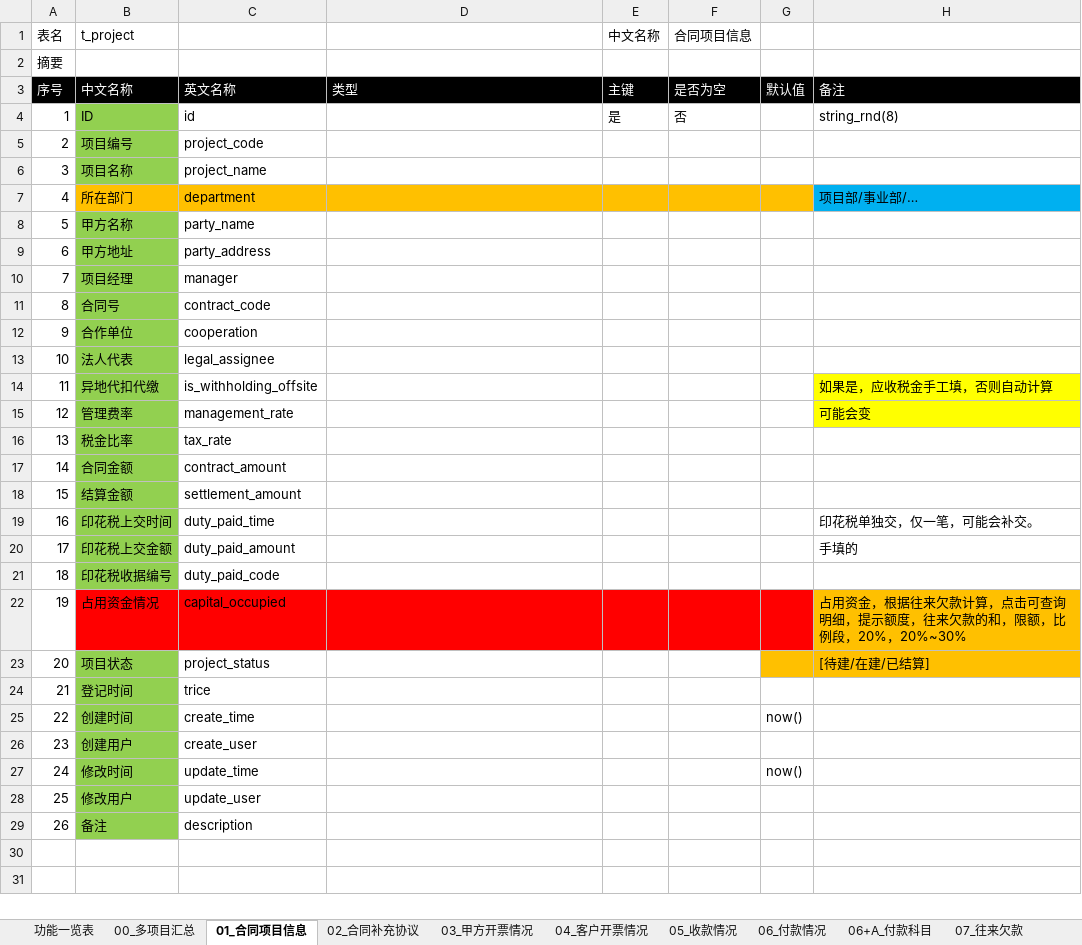
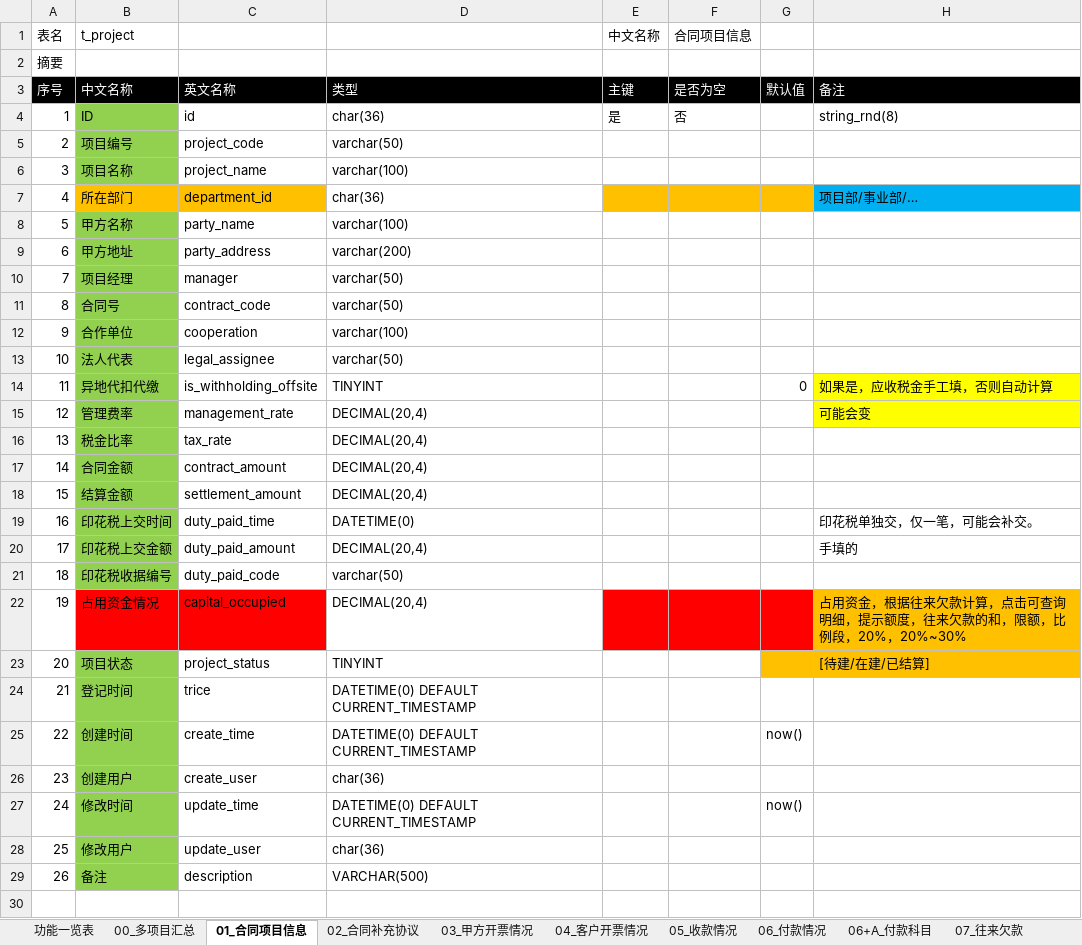
Before and after one commit to hply2014/hply, an Excel workbook: 04_设计文档/工程项目核算系统业务功能一览表.xlsx, sheet 01_合同项目信息, drawn as a sheet; only a part is shown; values as stored, in another font and other column widths than the file's, no borders; the diff covers the shown part only; the diff names each change by its address in the sheet, - before the commit and + after, or states it on an @@ line.

```diff
--- a/04_设计文档/工程项目核算系统业务功能一览表.xlsx (sheet 01_合同项目信息)
+++ b/04_设计文档/工程项目核算系统业务功能一览表.xlsx (sheet 01_合同项目信息)
-D4: (empty)
+D4: char(36)
-D5: (empty)
+D5: varchar(50)
-D6: (empty)
+D6: varchar(100)
-C7: department
+C7: department_id
-D7: (empty)
+D7: char(36)
-D7 fill: #FFC000
+D7 fill: none
-D8: (empty)
+D8: varchar(100)
-D9: (empty)
+D9: varchar(200)
-D10:D11: (empty)
+D10:D11: varchar(50)
-D12: (empty)
+D12: varchar(100)
-D13: (empty)
+D13: varchar(50)
-D14: (empty)
+D14: TINYINT
-G14: (empty)
+G14: 0
-D15:D18: (empty)
+D15:D18: DECIMAL(20,4)
-D19: (empty)
+D19: DATETIME(0)
-D20: (empty)
+D20: DECIMAL(20,4)
-D21: (empty)
+D21: varchar(50)
-D22: (empty)
+D22: DECIMAL(20,4)
-D22 fill: #FF0000
+D22 fill: none
-D23: (empty)
+D23: TINYINT
-D24:D25: (empty)
+D24:D25: DATETIME(0) DEFAULT CURRENT_TIMESTAMP
-D26: (empty)
+D26: char(36)
-D27: (empty)
+D27: DATETIME(0) DEFAULT CURRENT_TIMESTAMP
-D28: (empty)
+D28: char(36)
-D29: (empty)
+D29: VARCHAR(500)
+row 30: (empty)
```
Also changed, not shown: 31 added rows elsewhere in this sheet, sheet 09_盖章管理, sheet 10_信息登记, sheet 03_甲方开票情况, sheet 05_收款情况, sheet 06_付款情况, sheet 07_往来欠款, 6 more sheets, 5 other files.
